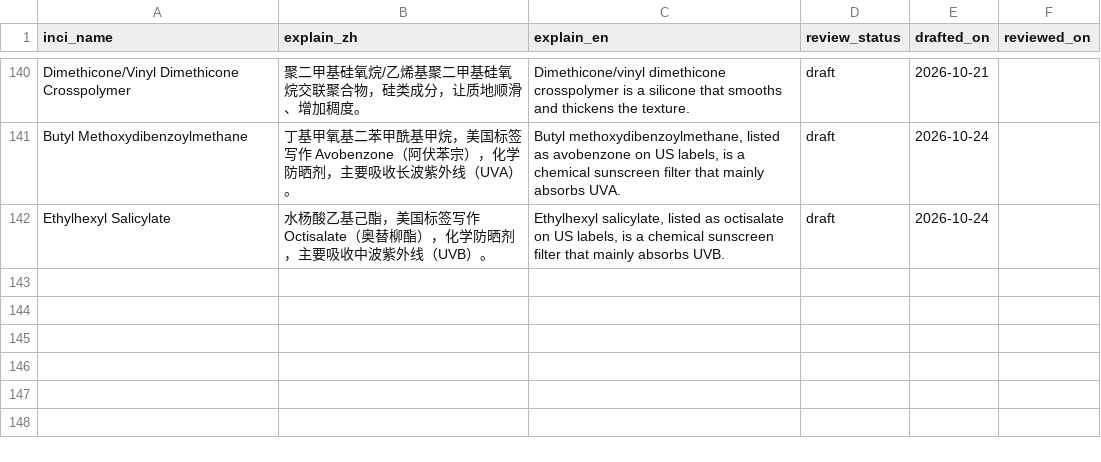
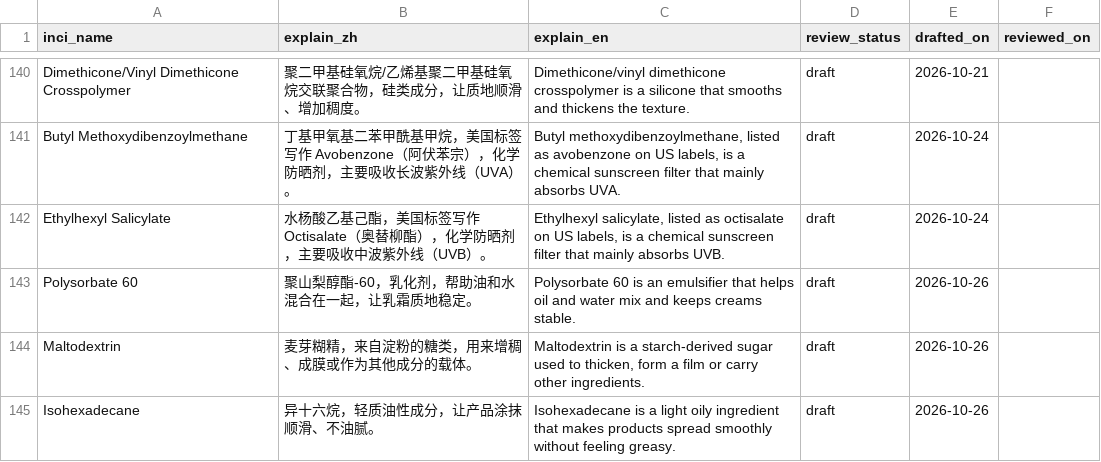
Before and after one commit to sprite2140-art/skincare, a CSV file: data/ingredient_explanations.csv, drawn as a sheet; only a part is shown, gaps mark what is left out; the diff names each change by its address in the sheet, - before the commit and + after, or states it on an @@ line.

```diff
--- a/data/ingredient_explanations.csv
+++ b/data/ingredient_explanations.csv
+row 143: Polysorbate 60 | 聚山梨醇酯-60，乳化剂，帮助油和水混合在一起，让乳霜质地稳定。 | Polysorbate 60 is an emulsifier that helps oil and water mix and keeps creams stable. | draft | 2026-10-26
+row 144: Maltodextrin | 麦芽糊精，来自淀粉的糖类，用来增稠、成膜或作为其他成分的载体。 | Maltodextrin is a starch-derived sugar used to thicken, form a film or carry other ingredients. | draft | 2026-10-26
+row 145: Isohexadecane | 异十六烷，轻质油性成分，让产品涂抹顺滑、不油腻。 | Isohexadecane is a light oily ingredient that makes products spread smoothly without feeling greasy. | draft | 2026-10-26
```
Also changed, not shown: 21 other files.
